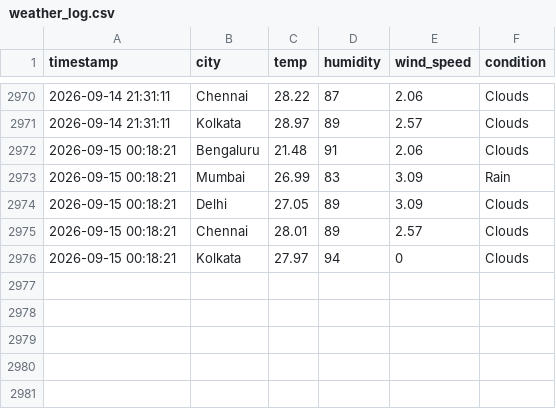
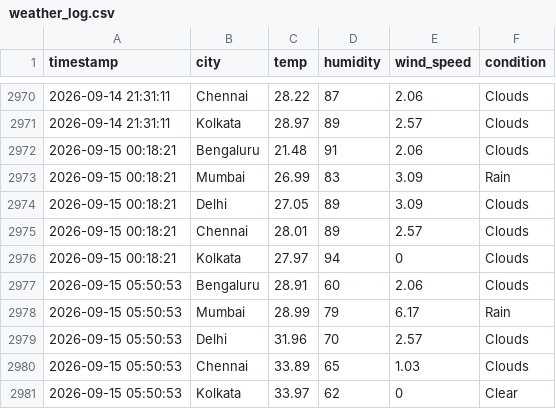
Before and after one commit to zakvanzakvan86-dev/weather-dashboard-data, a CSV file: weather_log.csv, drawn as a sheet; only a part is shown, gaps mark what is left out; the diff names each change by its address in the sheet, - before the commit and + after, or states it on an @@ line.

```diff
--- a/weather_log.csv
+++ b/weather_log.csv
+row 2977: 2026-09-15 05:50:53 | Bengaluru | 28.91 | 60 | 2.06 | Clouds
+row 2978: 2026-09-15 05:50:53 | Mumbai | 28.99 | 79 | 6.17 | Rain
+row 2979: 2026-09-15 05:50:53 | Delhi | 31.96 | 70 | 2.57 | Clouds
+row 2980: 2026-09-15 05:50:53 | Chennai | 33.89 | 65 | 1.03 | Clouds
+row 2981: 2026-09-15 05:50:53 | Kolkata | 33.97 | 62 | 0 | Clear
```
Also changed, not shown: forecast_log.csv.
